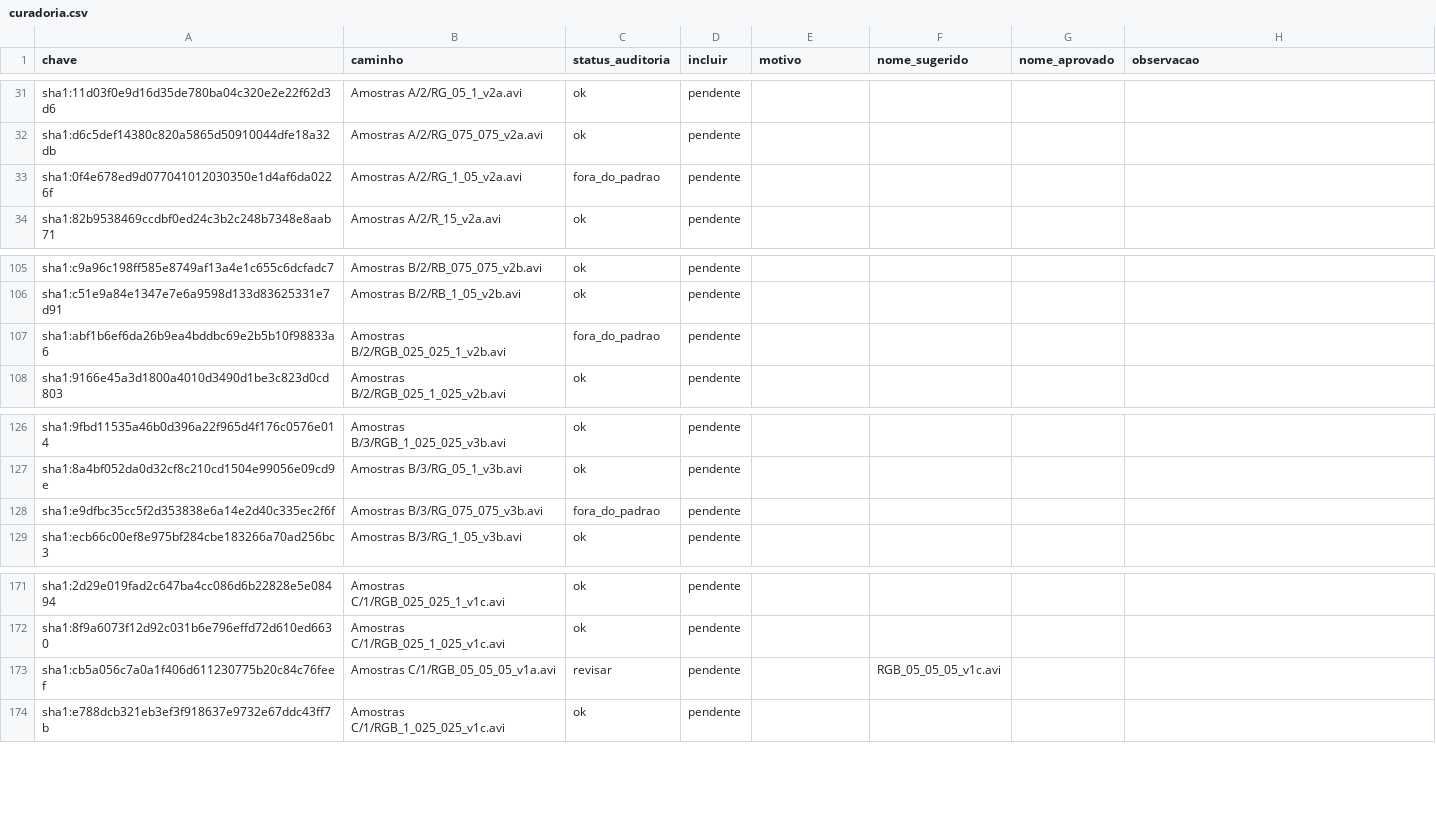
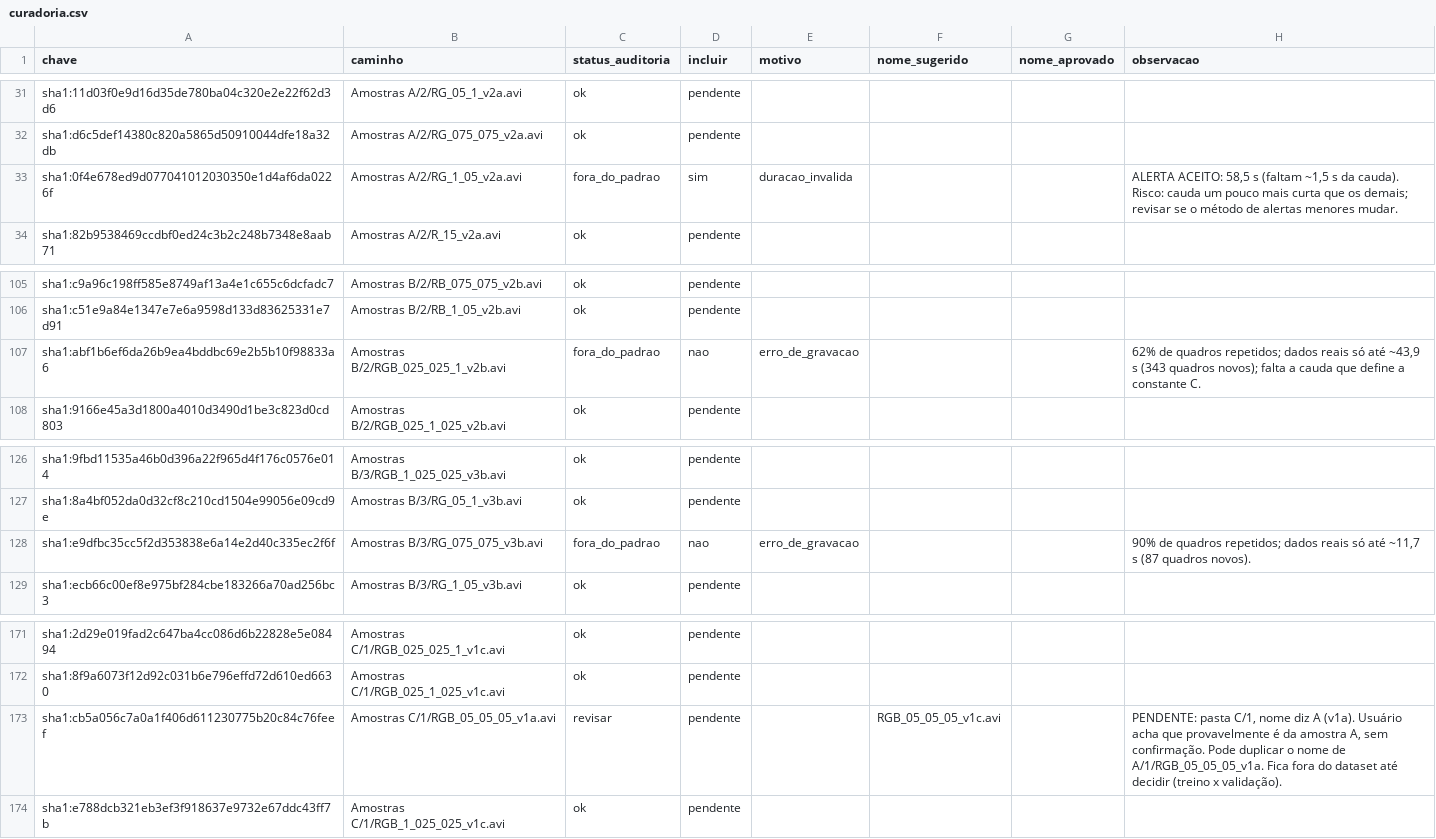
Before and after one commit to PHGama09/analise-luminescencia, a CSV file: curadoria.csv, drawn as a sheet; only a part is shown, gaps mark what is left out; the diff covers the shown part only.

```diff
--- a/curadoria.csv
+++ b/curadoria.csv
@@ -32,3 +32,3 @@ sha1:11d03f0e9d16d35de780ba04c320e2e22f62d3d6,Amostras A/2/RG_05_1_v2a.avi,ok,pe
 sha1:d6c5def14380c820a5865d50910044dfe18a32db,Amostras A/2/RG_075_075_v2a.avi,ok,pendente,,,,
-sha1:0f4e678ed9d077041012030350e1d4af6da0226f,Amostras A/2/RG_1_05_v2a.avi,fora_do_padrao,pendente,,,,
+sha1:0f4e678ed9d077041012030350e1d4af6da0226f,Amostras A/2/RG_1_05_v2a.avi,fora_do_padrao,sim,duracao_invalida,,,"ALERTA ACEITO: 58,5 s (faltam ~1,5 s da cauda). Risco: cauda um pouco mais curta que os demais; revisar se o método de alertas menores mudar."
 sha1:82b9538469ccdbf0ed24c3b2c248b7348e8aab71,Amostras A/2/R_15_v2a.avi,ok,pendente,,,,
@@ -106,3 +106,3 @@ sha1:c9a96c198ff585e8749af13a4e1c655c6dcfadc7,Amostras B/2/RB_075_075_v2b.avi,ok
 sha1:c51e9a84e1347e7e6a9598d133d83625331e7d91,Amostras B/2/RB_1_05_v2b.avi,ok,pendente,,,,
-sha1:abf1b6ef6da26b9ea4bddbc69e2b5b10f98833a6,Amostras B/2/RGB_025_025_1_v2b.avi,fora_do_padrao,pendente,,,,
+sha1:abf1b6ef6da26b9ea4bddbc69e2b5b10f98833a6,Amostras B/2/RGB_025_025_1_v2b.avi,fora_do_padrao,nao,erro_de_gravacao,,,"62% de quadros repetidos; dados reais só até ~43,9 s (343 quadros novos); falta a cauda que define a constante C."
 sha1:9166e45a3d1800a4010d3490d1be3c823d0cd803,Amostras B/2/RGB_025_1_025_v2b.avi,ok,pendente,,,,
@@ -127,3 +127,3 @@ sha1:9fbd11535a46b0d396a22f965d4f176c0576e014,Amostras B/3/RGB_1_025_025_v3b.avi
 sha1:8a4bf052da0d32cf8c210cd1504e99056e09cd9e,Amostras B/3/RG_05_1_v3b.avi,ok,pendente,,,,
-sha1:e9dfbc35cc5f2d353838e6a14e2d40c335ec2f6f,Amostras B/3/RG_075_075_v3b.avi,fora_do_padrao,pendente,,,,
+sha1:e9dfbc35cc5f2d353838e6a14e2d40c335ec2f6f,Amostras B/3/RG_075_075_v3b.avi,fora_do_padrao,nao,erro_de_gravacao,,,"90% de quadros repetidos; dados reais só até ~11,7 s (87 quadros novos)."
 sha1:ecb66c00ef8e975bf284cbe183266a70ad256bc3,Amostras B/3/RG_1_05_v3b.avi,ok,pendente,,,,
@@ -172,3 +172,3 @@ sha1:2d29e019fad2c647ba4cc086d6b22828e5e08494,Amostras C/1/RGB_025_025_1_v1c.avi
 sha1:8f9a6073f12d92c031b6e796effd72d610ed6630,Amostras C/1/RGB_025_1_025_v1c.avi,ok,pendente,,,,
-sha1:cb5a056c7a0a1f406d611230775b20c84c76feef,Amostras C/1/RGB_05_05_05_v1a.avi,revisar,pendente,,RGB_05_05_05_v1c.avi,,
+sha1:cb5a056c7a0a1f406d611230775b20c84c76feef,Amostras C/1/RGB_05_05_05_v1a.avi,revisar,pendente,,RGB_05_05_05_v1c.avi,,"PENDENTE: pasta C/1, nome diz A (v1a). Usuário acha que provavelmente é da amostra A, sem confirmação. Pode duplicar o nome de A/1/RGB_05_05_05_v1a. Fica fora do dataset até decidir (treino x validação)."
 sha1:e788dcb321eb3ef3f918637e9732e67ddc43ff7b,Amostras C/1/RGB_1_025_025_v1c.avi,ok,pendente,,,,
```
Also changed, not shown: 73 edited cells elsewhere in this file, 31 other files.
